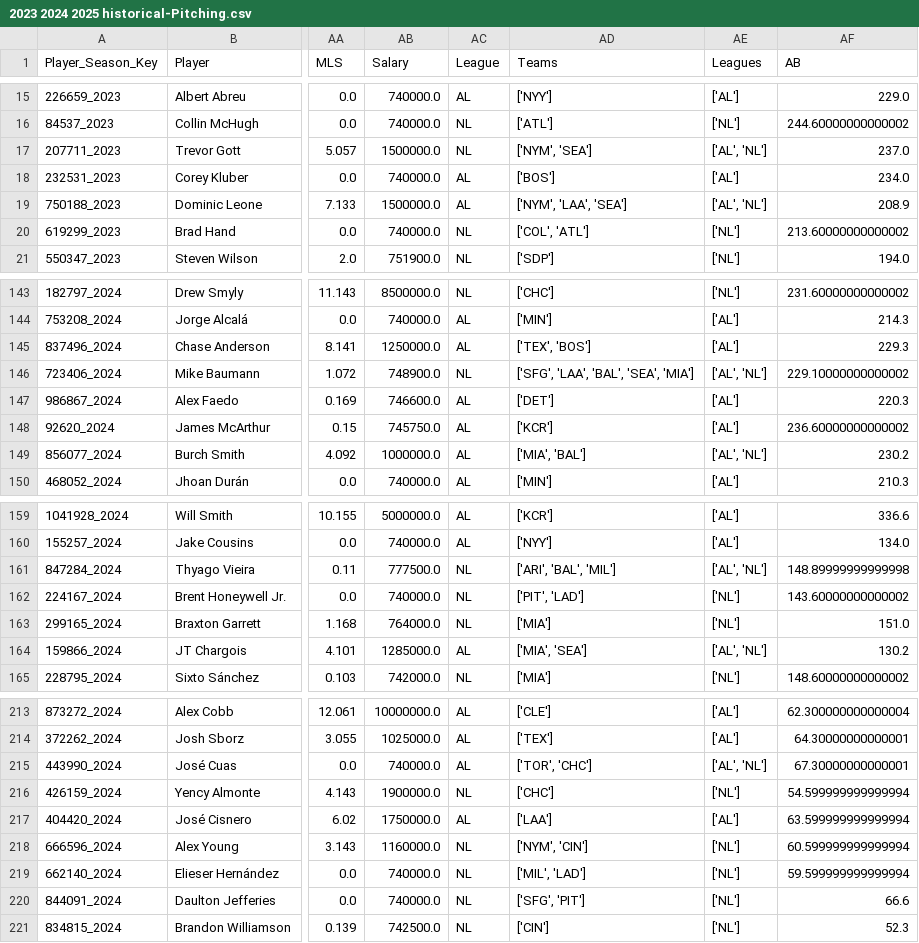
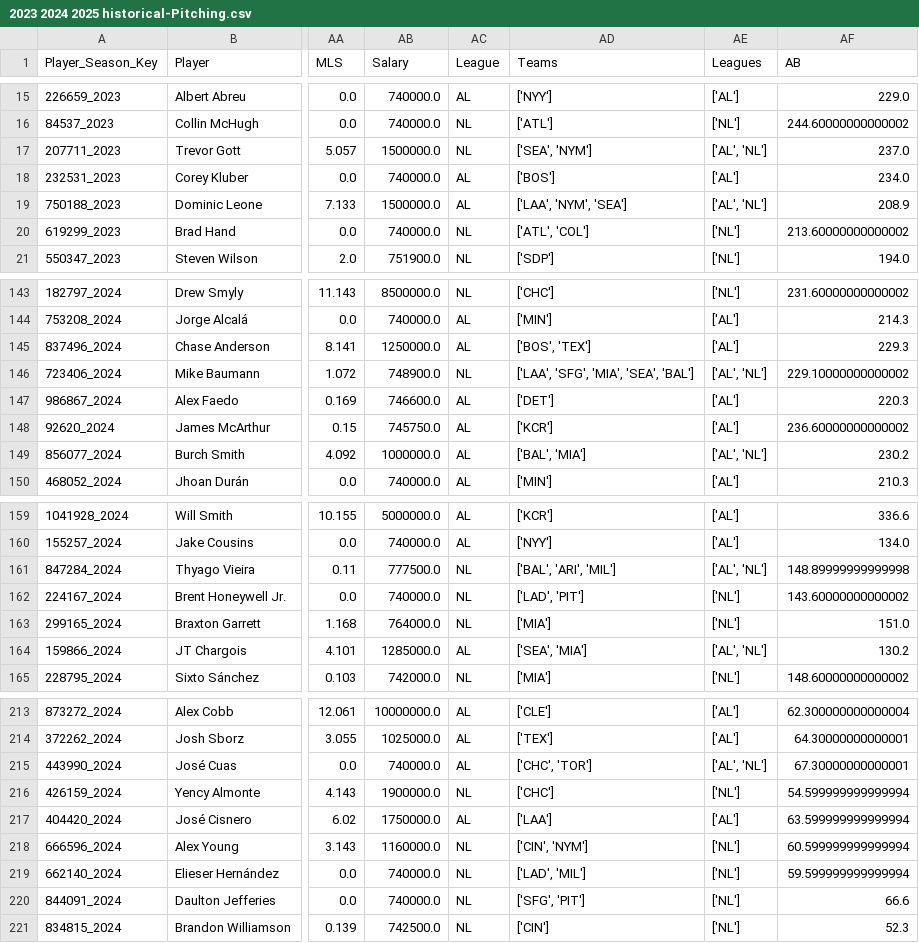
Before and after one commit to JimMaastricht5/baseballsim, a CSV file: 2023 2024 2025 historical-Pitching.csv, drawn as a sheet; only a part is shown, gaps mark what is left out; the diff covers the shown part only; the diff names each change by its address in the sheet, - before the commit and + after, or states it on an @@ line.

```diff
--- a/2023 2024 2025 historical-Pitching.csv
+++ b/2023 2024 2025 historical-Pitching.csv
-AD17 (Teams): ['NYM', 'SEA']
+AD17 (Teams): ['SEA', 'NYM']
-AD19 (Teams): ['NYM', 'LAA', 'SEA']
+AD19 (Teams): ['LAA', 'NYM', 'SEA']
-AD20 (Teams): ['COL', 'ATL']
+AD20 (Teams): ['ATL', 'COL']
-AD145 (Teams): ['TEX', 'BOS']
+AD145 (Teams): ['BOS', 'TEX']
-AD146 (Teams): ['SFG', 'LAA', 'BAL', 'SEA', 'MIA']
+AD146 (Teams): ['LAA', 'SFG', 'MIA', 'SEA', 'BAL']
-AD149 (Teams): ['MIA', 'BAL']
+AD149 (Teams): ['BAL', 'MIA']
-AD161 (Teams): ['ARI', 'BAL', 'MIL']
+AD161 (Teams): ['BAL', 'ARI', 'MIL']
-AD162 (Teams): ['PIT', 'LAD']
+AD162 (Teams): ['LAD', 'PIT']
-AD164 (Teams): ['MIA', 'SEA']
+AD164 (Teams): ['SEA', 'MIA']
-AD215 (Teams): ['TOR', 'CHC']
+AD215 (Teams): ['CHC', 'TOR']
-AD218 (Teams): ['NYM', 'CIN']
+AD218 (Teams): ['CIN', 'NYM']
-AD219 (Teams): ['MIL', 'LAD']
+AD219 (Teams): ['LAD', 'MIL']
```
Also changed, not shown: 74 edited cells elsewhere in this file, 2023 2024 2025 historical-Batting.csv, 6 other files.
